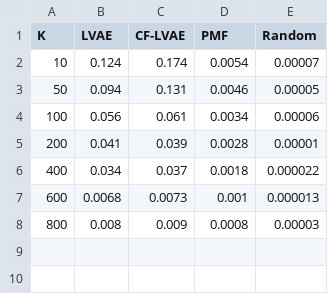
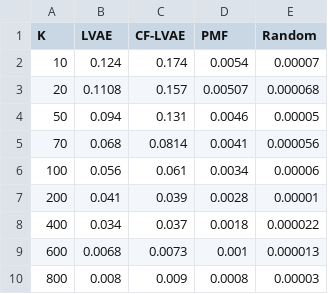
Before and after one commit to VRM1/plots, a CSV file: dataset/mens_sbs.csv, drawn as a sheet; the diff names each change by its address in the sheet, - before the commit and + after, or states it on an @@ line.

Commit message:
updated data files

```diff
--- a/dataset/mens_sbs.csv
+++ b/dataset/mens_sbs.csv
+row 3: 20 | 0.1108 | 0.157 | 0.00507 | 0.000068
+row 5: 70 | 0.068 | 0.0814 | 0.0041 | 0.000056
```
